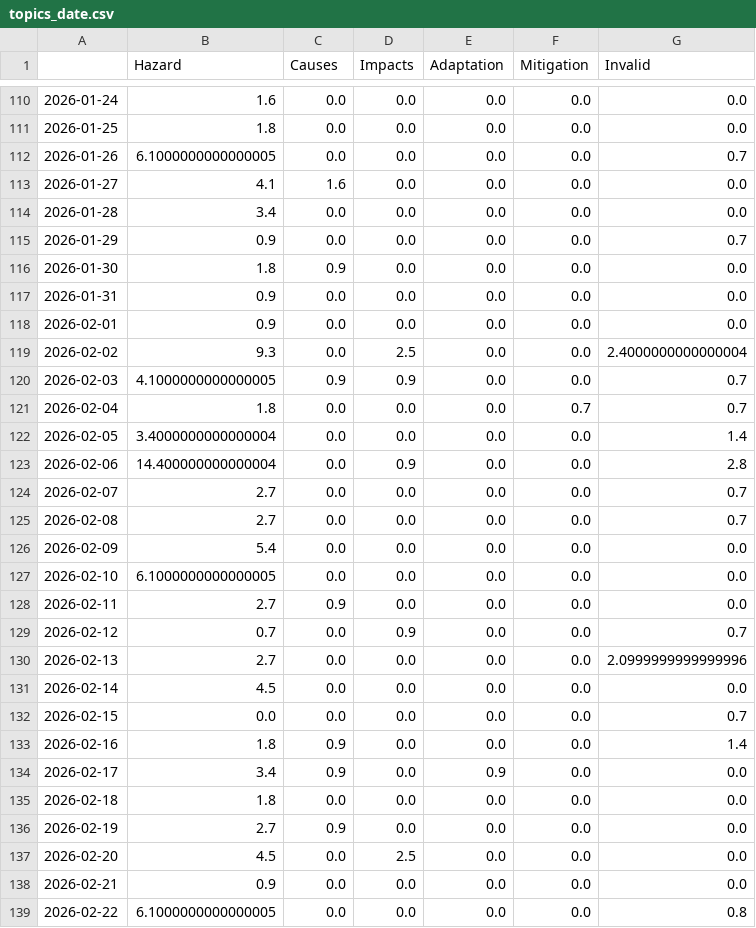
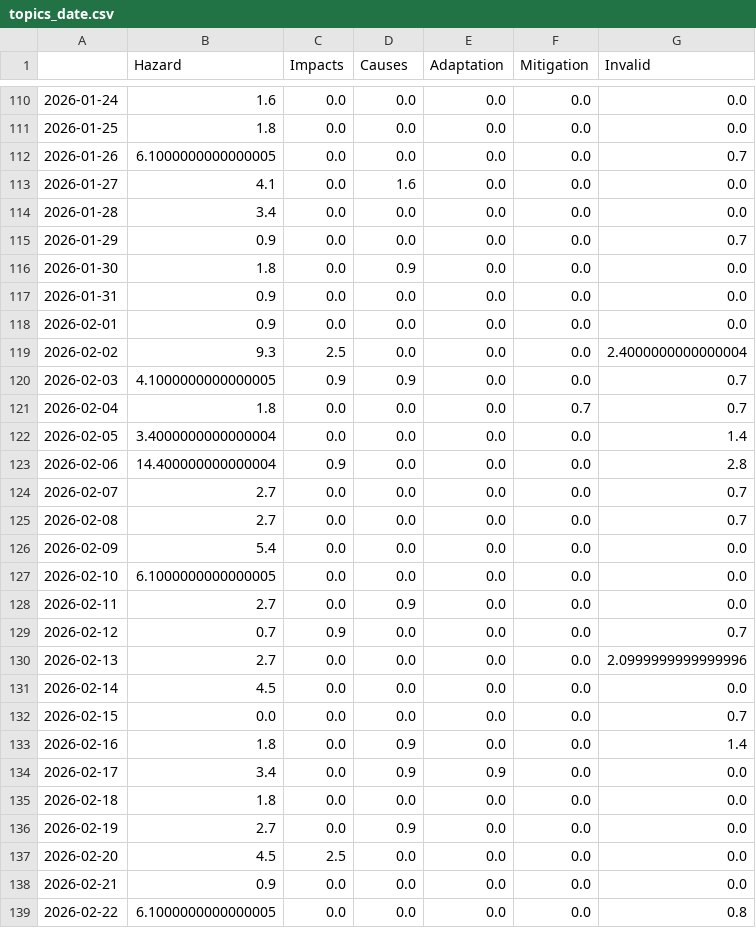
Before and after one commit to tg-news/EarthquakeIsComing, a CSV file: csv/topics_date.csv, drawn as a sheet; only a part is shown, gaps mark what is left out; the diff covers the shown part only.

```diff
--- a/csv/topics_date.csv
+++ b/csv/topics_date.csv
@@ -1 +1 @@
-,Hazard,Causes,Impacts,Adaptation,Mitigation,Invalid
+,Hazard,Impacts,Causes,Adaptation,Mitigation,Invalid
@@ -112,9 +112,9 @@
 2026-01-26,6.1000000000000005,0.0,0.0,0.0,0.0,0.7
-2026-01-27,4.1,1.6,0.0,0.0,0.0,0.0
+2026-01-27,4.1,0.0,1.6,0.0,0.0,0.0
 2026-01-28,3.4,0.0,0.0,0.0,0.0,0.0
 2026-01-29,0.9,0.0,0.0,0.0,0.0,0.7
-2026-01-30,1.8,0.9,0.0,0.0,0.0,0.0
+2026-01-30,1.8,0.0,0.9,0.0,0.0,0.0
 2026-01-31,0.9,0.0,0.0,0.0,0.0,0.0
 2026-02-01,0.9,0.0,0.0,0.0,0.0,0.0
-2026-02-02,9.3,0.0,2.5,0.0,0.0,2.4000000000000004
+2026-02-02,9.3,2.5,0.0,0.0,0.0,2.4000000000000004
 2026-02-03,4.1000000000000005,0.9,0.9,0.0,0.0,0.7
@@ -122,3 +122,3 @@
 2026-02-05,3.4000000000000004,0.0,0.0,0.0,0.0,1.4
-2026-02-06,14.400000000000004,0.0,0.9,0.0,0.0,2.8
+2026-02-06,14.400000000000004,0.9,0.0,0.0,0.0,2.8
 2026-02-07,2.7,0.0,0.0,0.0,0.0,0.7
@@ -127,4 +127,4 @@
 2026-02-10,6.1000000000000005,0.0,0.0,0.0,0.0,0.0
-2026-02-11,2.7,0.9,0.0,0.0,0.0,0.0
-2026-02-12,0.7,0.0,0.9,0.0,0.0,0.7
+2026-02-11,2.7,0.0,0.9,0.0,0.0,0.0
+2026-02-12,0.7,0.9,0.0,0.0,0.0,0.7
 2026-02-13,2.7,0.0,0.0,0.0,0.0,2.0999999999999996
@@ -132,7 +132,7 @@
 2026-02-15,0.0,0.0,0.0,0.0,0.0,0.7
-2026-02-16,1.8,0.9,0.0,0.0,0.0,1.4
-2026-02-17,3.4,0.9,0.0,0.9,0.0,0.0
+2026-02-16,1.8,0.0,0.9,0.0,0.0,1.4
+2026-02-17,3.4,0.0,0.9,0.9,0.0,0.0
 2026-02-18,1.8,0.0,0.0,0.0,0.0,0.0
-2026-02-19,2.7,0.9,0.0,0.0,0.0,0.0
-2026-02-20,4.5,0.0,2.5,0.0,0.0,0.0
+2026-02-19,2.7,0.0,0.9,0.0,0.0,0.0
+2026-02-20,4.5,2.5,0.0,0.0,0.0,0.0
 2026-02-21,0.9,0.0,0.0,0.0,0.0,0.0
```
Also changed, not shown: 122 edited cells elsewhere in this file, 8 other files.
